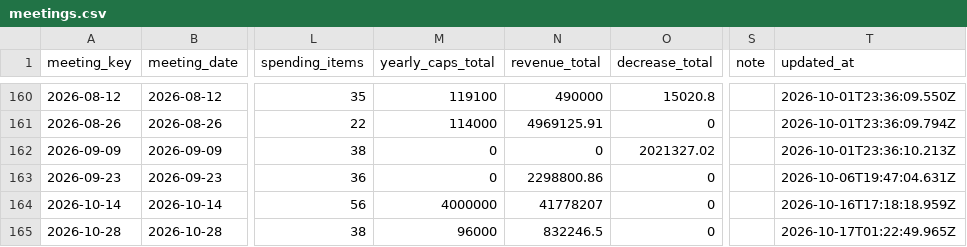
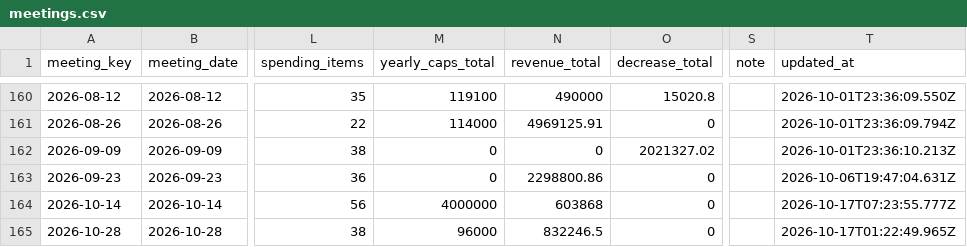
Before and after one commit to oakvs/ousd-consent-data, a CSV file: data/exports/meetings.csv, drawn as a sheet; only a part is shown, gaps mark what is left out; the diff names each change by its address in the sheet, - before the commit and + after, or states it on an @@ line.

```diff
--- a/data/exports/meetings.csv
+++ b/data/exports/meetings.csv
-N164 (revenue_total): 41778207
+N164 (revenue_total): 603868
-T164 (updated_at): 2026-10-16T17:18:18.959Z
+T164 (updated_at): 2026-10-17T07:23:55.777Z
```
Also changed, not shown: data/exports/meetings/2026-10-14.csv, data/exports/vendors.csv, 11 other files.
